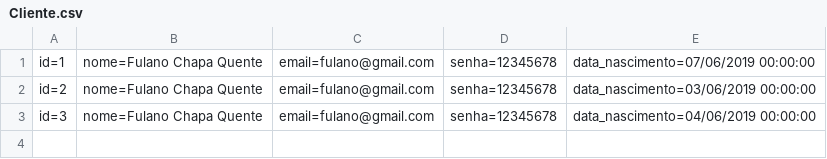
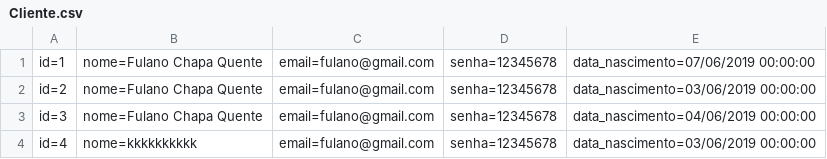
Before and after one commit to leozitop/Projeto-Final, a CSV file: Database/Cliente.csv, drawn as a sheet; the diff names each change by its address in the sheet, - before the commit and + after, or states it on an @@ line.

```diff
--- a/Database/Cliente.csv
+++ b/Database/Cliente.csv
+row 4: id=4 | nome=kkkkkkkkkk | email=fulano@gmail.com | senha=12345678 | data_nascimento=03/06/2019 00:00:00
```
Also changed, not shown: 39 other files.
